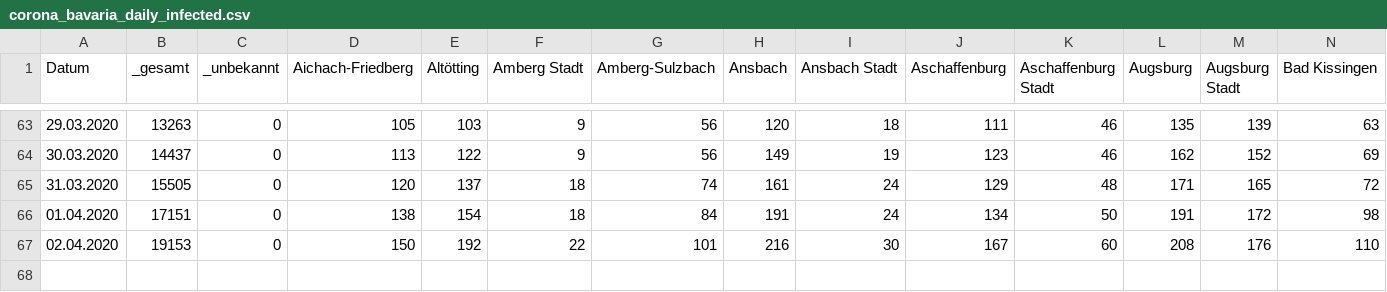
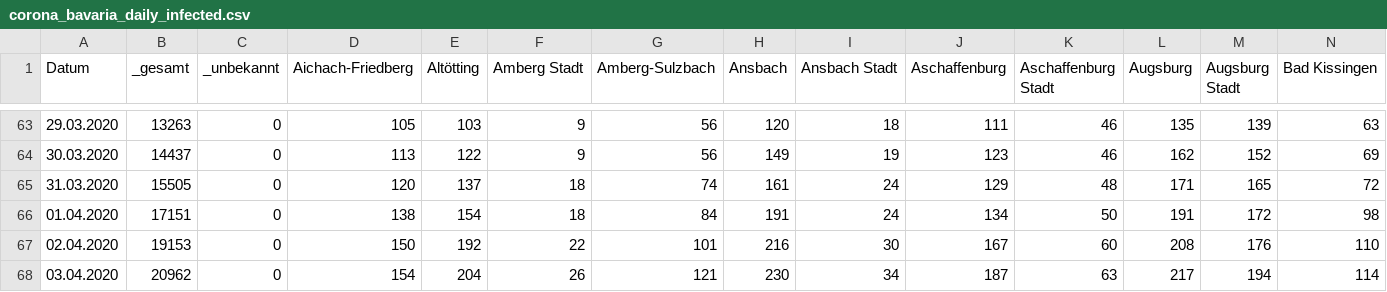
Before and after one commit to EE2dev/corona-bavaria, a CSV file: data/corona_bavaria_daily_infected.csv, drawn as a sheet; only a part is shown, gaps mark what is left out; rows hold the shown columns only; the diff names each change by its address in the sheet, - before the commit and + after, or states it on an @@ line.

Commit message:
updated data

```diff
--- a/data/corona_bavaria_daily_infected.csv
+++ b/data/corona_bavaria_daily_infected.csv
+row 68: 03.04.2020 | 20962 | 0 | 154 | 204 | 26 | 121 | 230 | 34 | 187 | 63 | 217 | 194 | 114
```
